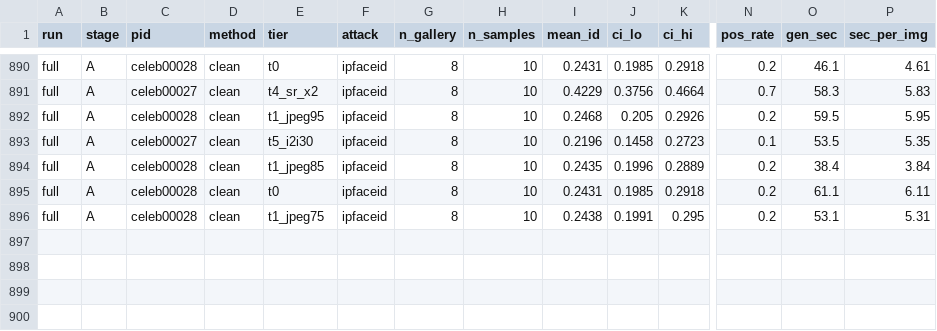
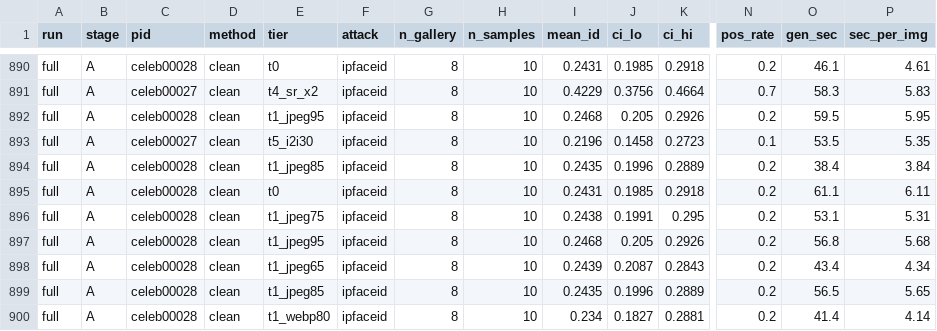
Before and after one commit to Hyyyyyyy999/ScrapeBench, a CSV file: runs/full/results.csv, drawn as a sheet; only a part is shown, gaps mark what is left out; rows hold the shown columns only; the diff names each change by its address in the sheet, - before the commit and + after, or states it on an @@ line.

Commit message:
periodic results sync 20261011-131452

```diff
--- a/runs/full/results.csv
+++ b/runs/full/results.csv
+row 897: full | A | celeb00028 | clean | t1_jpeg95 | ipfaceid | 8 | 10 | 0.2468 | 0.205 | 0.2926 | 0.2 | 56.8 | 5.68
+row 898: full | A | celeb00028 | clean | t1_jpeg65 | ipfaceid | 8 | 10 | 0.2439 | 0.2087 | 0.2843 | 0.2 | 43.4 | 4.34
+row 899: full | A | celeb00028 | clean | t1_jpeg85 | ipfaceid | 8 | 10 | 0.2435 | 0.1996 | 0.2889 | 0.2 | 56.5 | 5.65
+row 900: full | A | celeb00028 | clean | t1_webp80 | ipfaceid | 8 | 10 | 0.234 | 0.1827 | 0.2881 | 0.2 | 41.4 | 4.14
```
Also changed, not shown: 2 other files.
